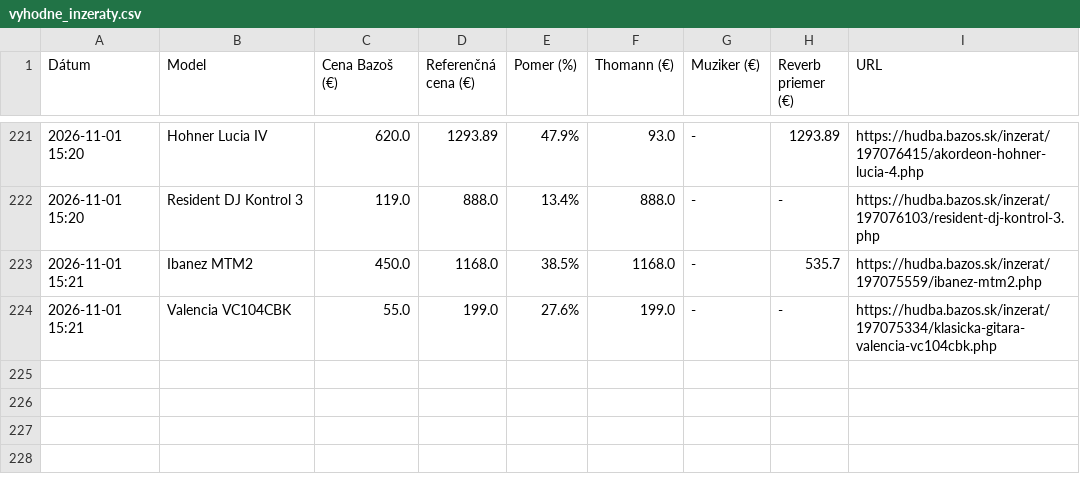
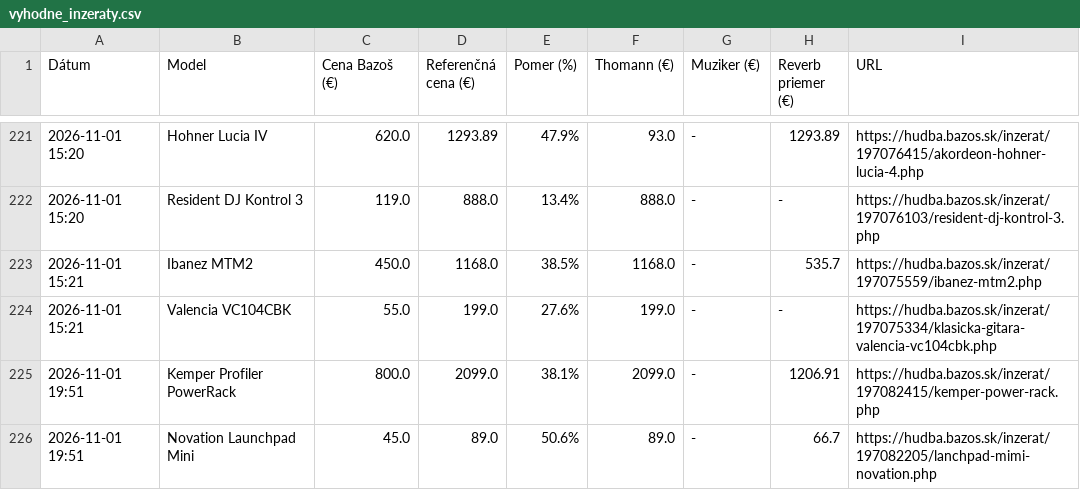
Before and after one commit to kamilfilka-collab/bazos, a CSV file: vyhodne_inzeraty.csv, drawn as a sheet; only a part is shown, gaps mark what is left out; the diff names each change by its address in the sheet, - before the commit and + after, or states it on an @@ line.

```diff
--- a/vyhodne_inzeraty.csv
+++ b/vyhodne_inzeraty.csv
+row 225: 2026-11-01 19:51 | Kemper Profiler PowerRack | 800.0 | 2099.0 | 38.1% | 2099.0 | - | 1206.91 | https://hudba.bazos.sk/inzerat/197082415/kemper-power-rack.php
+row 226: 2026-11-01 19:51 | Novation Launchpad Mini | 45.0 | 89.0 | 50.6% | 89.0 | - | 66.7 | https://hudba.bazos.sk/inzerat/197082205/lanchpad-mimi-novation.php
```
Also changed, not shown: 1 other file.
